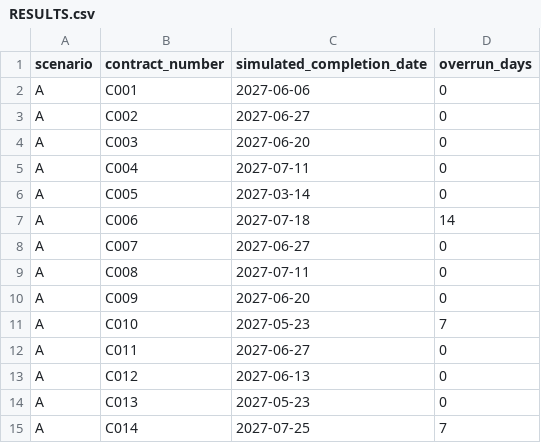
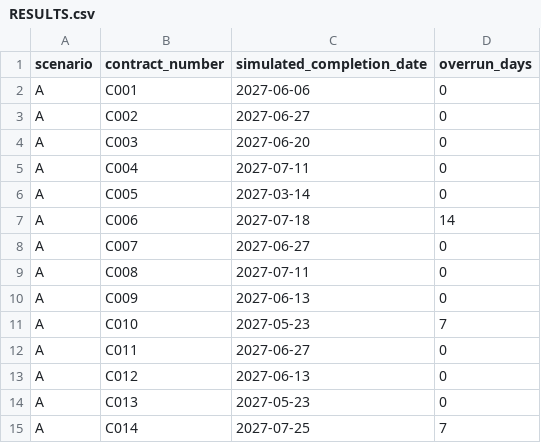
Before and after one commit to LinXiaoya0228/NebulaX-Top10, a CSV file: results/scenario_A/RESULTS.csv, drawn as a sheet.

```diff
--- a/results/scenario_A/RESULTS.csv
+++ b/results/scenario_A/RESULTS.csv
@@ -9,3 +9,3 @@ A,C007,2027-06-27,0
 A,C008,2027-07-11,0
-A,C009,2027-06-20,0
+A,C009,2027-06-13,0
 A,C010,2027-05-23,7
```
Also changed, not shown: results/scenario_A/SCHEDULE_ACCESS.csv, results/scenario_B/SCHEDULE_ACCESS.csv, 12 other files.
